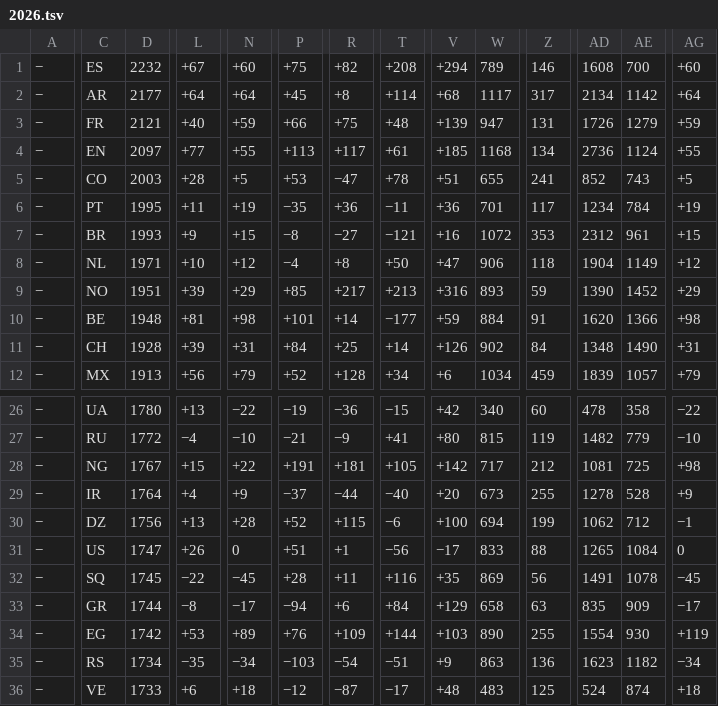
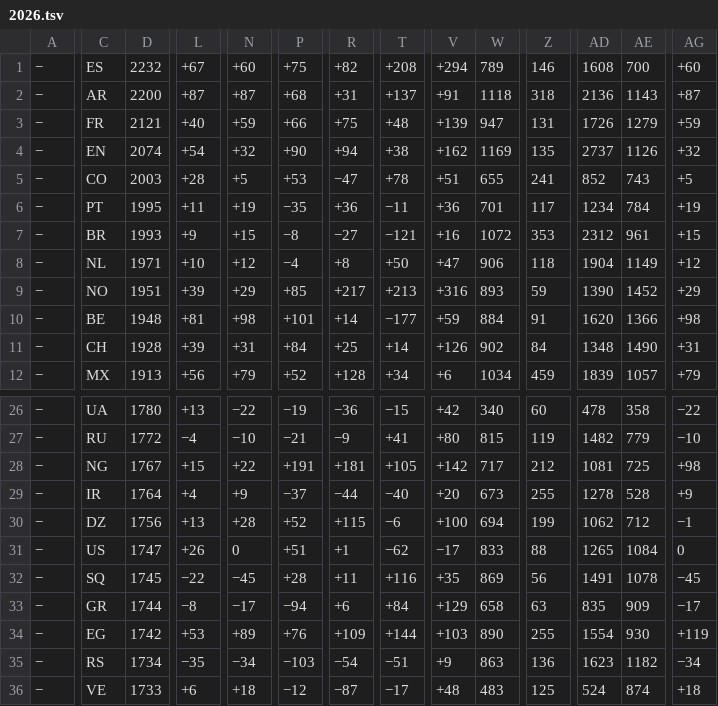
Before and after one commit to nomastudioai/prode, a TSV file: .claude/skills/prediccion-mundial-2026/data/2026.tsv, drawn as a sheet; only a part is shown, gaps mark what is left out; the diff covers the shown part only; the diff names each change by its address in the sheet, - before the commit and + after, or states it on an @@ line.

```diff
--- a/.claude/skills/prediccion-mundial-2026/data/2026.tsv
+++ b/.claude/skills/prediccion-mundial-2026/data/2026.tsv
-D2: 2177
+D2: 2200
-L2: +64
+L2: +87
-N2: +64
+N2: +87
-P2: +45
+P2: +68
-R2: +8
+R2: +31
-T2: +114
+T2: +137
-V2: +68
+V2: +91
-W2: 1117
+W2: 1118
-Z2: 317
+Z2: 318
-AD2: 2134
+AD2: 2136
-AE2: 1142
+AE2: 1143
-AG2: +64
+AG2: +87
-D4: 2097
+D4: 2074
-L4: +77
+L4: +54
-N4: +55
+N4: +32
-P4: +113
+P4: +90
-R4: +117
+R4: +94
-T4: +61
+T4: +38
-V4: +185
+V4: +162
-W4: 1168
+W4: 1169
-Z4: 134
+Z4: 135
-AD4: 2736
+AD4: 2737
-AE4: 1124
+AE4: 1126
-AG4: +55
+AG4: +32
-T31: −56
+T31: −62
```
Also changed, not shown: 36 edited cells elsewhere in this file, 4 other files.
